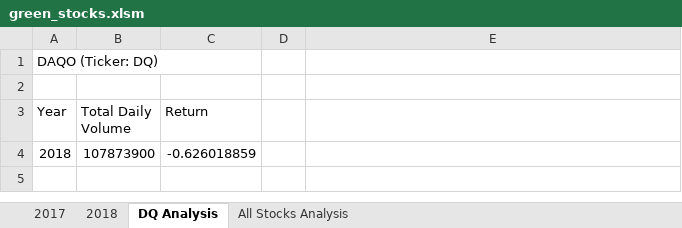
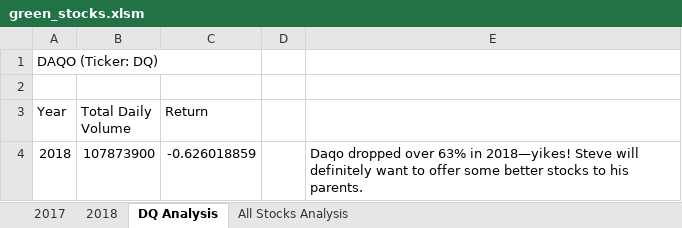
Before and after one commit to LLudivina/stock-analysis, an Excel workbook: green_stocks.xlsm, sheet DQ Analysis, drawn as a sheet; values as stored, in another font and other column widths than the file's, no borders; the diff names each change by its address in the sheet, - before the commit and + after, or states it on an @@ line.

Commit message:
fixed code

```diff
--- a/green_stocks.xlsm (sheet DQ Analysis)
+++ b/green_stocks.xlsm (sheet DQ Analysis)
-E4: (empty)
+E4: Daqo dropped over 63% in 2018—yikes! Steve will definitely want to offer some better stocks to his parents.
```
Also changed, not shown: charts or pictures.
